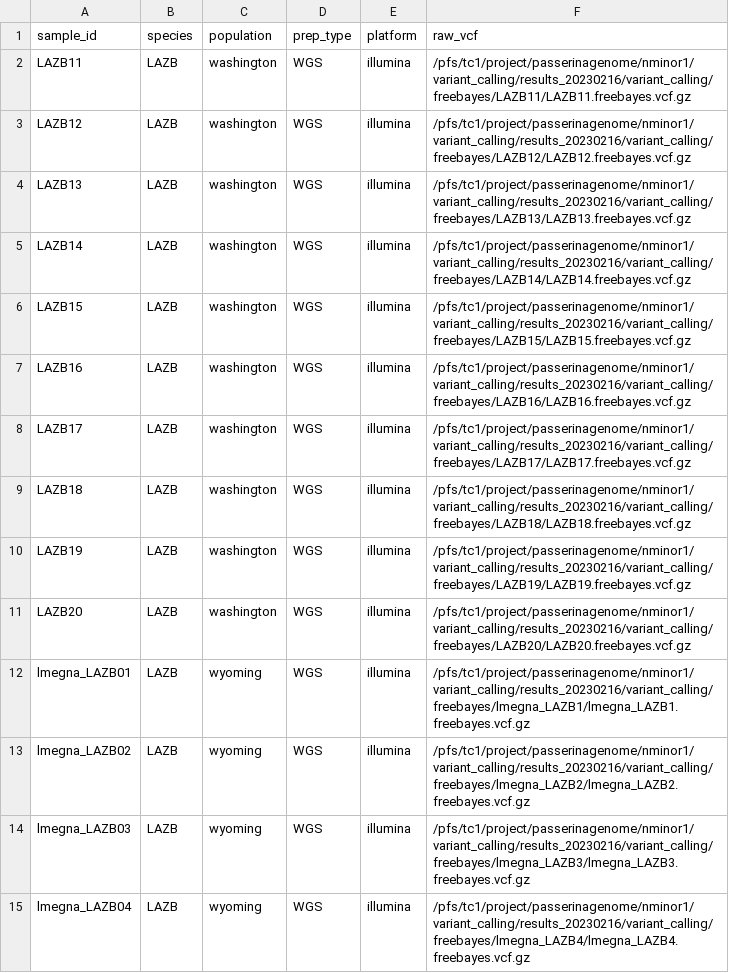
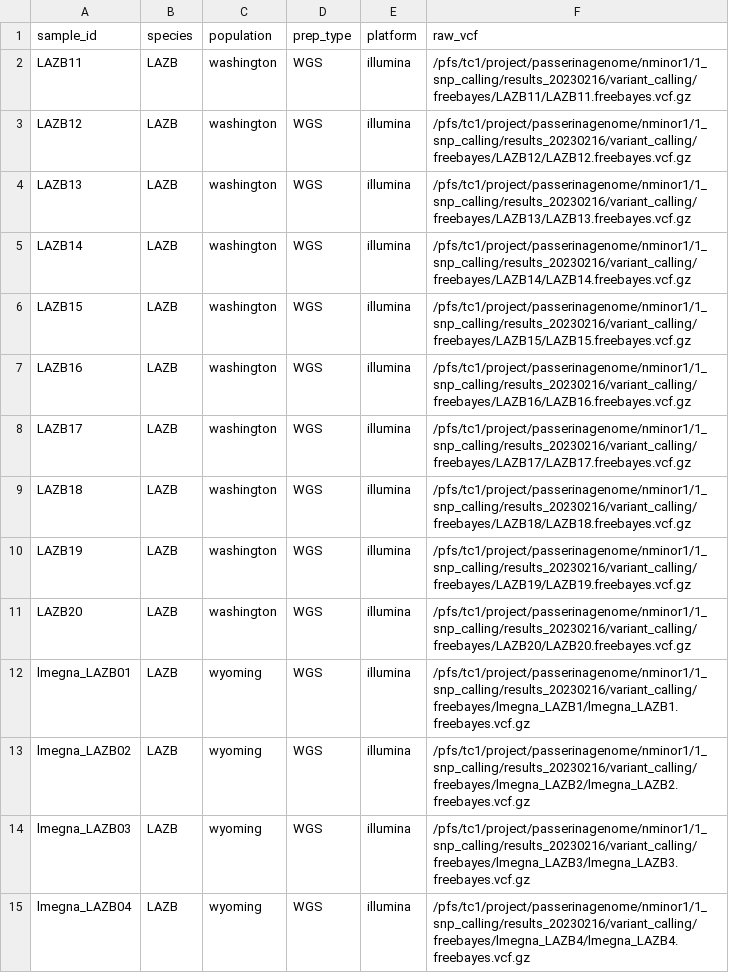
Before and after one commit to nrminor/plugnplay-popgen, a CSV file: resources/samplesheet.csv, drawn as a sheet; only a part is shown; the diff covers the shown part only.

Commit message:
updating file paths in samplesheet

```diff
--- a/resources/samplesheet.csv
+++ b/resources/samplesheet.csv
@@ -1,15 +1,15 @@
 sample_id,species,population,prep_type,platform,raw_vcf
-LAZB11,LAZB,washington,WGS,illumina,/pfs/tc1/project/passerinagenome/nminor1/variant_calling/results_20230216/variant_calling/freebayes/LAZB11/LAZB11.freebayes.vcf.gz
-LAZB12,LAZB,washington,WGS,illumina,/pfs/tc1/project/passerinagenome/nminor1/variant_calling/results_20230216/variant_calling/freebayes/LAZB12/LAZB12.freebayes.vcf.gz
-LAZB13,LAZB,washington,WGS,illumina,/pfs/tc1/project/passerinagenome/nminor1/variant_calling/results_20230216/variant_calling/freebayes/LAZB13/LAZB13.freebayes.vcf.gz
-LAZB14,LAZB,washington,WGS,illumina,/pfs/tc1/project/passerinagenome/nminor1/variant_calling/results_20230216/variant_calling/freebayes/LAZB14/LAZB14.freebayes.vcf.gz
-LAZB15,LAZB,washington,WGS,illumina,/pfs/tc1/project/passerinagenome/nminor1/variant_calling/results_20230216/variant_calling/freebayes/LAZB15/LAZB15.freebayes.vcf.gz
-LAZB16,LAZB,washington,WGS,illumina,/pfs/tc1/project/passerinagenome/nminor1/variant_calling/results_20230216/variant_calling/freebayes/LAZB16/LAZB16.freebayes.vcf.gz
-LAZB17,LAZB,washington,WGS,illumina,/pfs/tc1/project/passerinagenome/nminor1/variant_calling/results_20230216/variant_calling/freebayes/LAZB17/LAZB17.freebayes.vcf.gz
-LAZB18,LAZB,washington,WGS,illumina,/pfs/tc1/project/passerinagenome/nminor1/variant_calling/results_20230216/variant_calling/freebayes/LAZB18/LAZB18.freebayes.vcf.gz
-LAZB19,LAZB,washington,WGS,illumina,/pfs/tc1/project/passerinagenome/nminor1/variant_calling/results_20230216/variant_calling/freebayes/LAZB19/LAZB19.freebayes.vcf.gz
-LAZB20,LAZB,washington,WGS,illumina,/pfs/tc1/project/passerinagenome/nminor1/variant_calling/results_20230216/variant_calling/freebayes/LAZB20/LAZB20.freebayes.vcf.gz
-lmegna_LAZB01,LAZB,wyoming,WGS,illumina,/pfs/tc1/project/passerinagenome/nminor1/variant_calling/results_20230216/variant_calling/freebayes/lmegna_LAZB1/lmegna_LAZB1.freebayes.vcf.gz
-lmegna_LAZB02,LAZB,wyoming,WGS,illumina,/pfs/tc1/project/passerinagenome/nminor1/variant_calling/results_20230216/variant_calling/freebayes/lmegna_LAZB2/lmegna_LAZB2.freebayes.vcf.gz
-lmegna_LAZB03,LAZB,wyoming,WGS,illumina,/pfs/tc1/project/passerinagenome/nminor1/variant_calling/results_20230216/variant_calling/freebayes/lmegna_LAZB3/lmegna_LAZB3.freebayes.vcf.gz
-lmegna_LAZB04,LAZB,wyoming,WGS,illumina,/pfs/tc1/project/passerinagenome/nminor1/variant_calling/results_20230216/variant_calling/freebayes/lmegna_LAZB4/lmegna_LAZB4.freebayes.vcf.gz
+LAZB11,LAZB,washington,WGS,illumina,/pfs/tc1/project/passerinagenome/nminor1/1_snp_calling/results_20230216/variant_calling/freebayes/LAZB11/LAZB11.freebayes.vcf.gz
+LAZB12,LAZB,washington,WGS,illumina,/pfs/tc1/project/passerinagenome/nminor1/1_snp_calling/results_20230216/variant_calling/freebayes/LAZB12/LAZB12.freebayes.vcf.gz
+LAZB13,LAZB,washington,WGS,illumina,/pfs/tc1/project/passerinagenome/nminor1/1_snp_calling/results_20230216/variant_calling/freebayes/LAZB13/LAZB13.freebayes.vcf.gz
+LAZB14,LAZB,washington,WGS,illumina,/pfs/tc1/project/passerinagenome/nminor1/1_snp_calling/results_20230216/variant_calling/freebayes/LAZB14/LAZB14.freebayes.vcf.gz
+LAZB15,LAZB,washington,WGS,illumina,/pfs/tc1/project/passerinagenome/nminor1/1_snp_calling/results_20230216/variant_calling/freebayes/LAZB15/LAZB15.freebayes.vcf.gz
+LAZB16,LAZB,washington,WGS,illumina,/pfs/tc1/project/passerinagenome/nminor1/1_snp_calling/results_20230216/variant_calling/freebayes/LAZB16/LAZB16.freebayes.vcf.gz
+LAZB17,LAZB,washington,WGS,illumina,/pfs/tc1/project/passerinagenome/nminor1/1_snp_calling/results_20230216/variant_calling/freebayes/LAZB17/LAZB17.freebayes.vcf.gz
+LAZB18,LAZB,washington,WGS,illumina,/pfs/tc1/project/passerinagenome/nminor1/1_snp_calling/results_20230216/variant_calling/freebayes/LAZB18/LAZB18.freebayes.vcf.gz
+LAZB19,LAZB,washington,WGS,illumina,/pfs/tc1/project/passerinagenome/nminor1/1_snp_calling/results_20230216/variant_calling/freebayes/LAZB19/LAZB19.freebayes.vcf.gz
+LAZB20,LAZB,washington,WGS,illumina,/pfs/tc1/project/passerinagenome/nminor1/1_snp_calling/results_20230216/variant_calling/freebayes/LAZB20/LAZB20.freebayes.vcf.gz
+lmegna_LAZB01,LAZB,wyoming,WGS,illumina,/pfs/tc1/project/passerinagenome/nminor1/1_snp_calling/results_20230216/variant_calling/freebayes/lmegna_LAZB1/lmegna_LAZB1.freebayes.vcf.gz
+lmegna_LAZB02,LAZB,wyoming,WGS,illumina,/pfs/tc1/project/passerinagenome/nminor1/1_snp_calling/results_20230216/variant_calling/freebayes/lmegna_LAZB2/lmegna_LAZB2.freebayes.vcf.gz
+lmegna_LAZB03,LAZB,wyoming,WGS,illumina,/pfs/tc1/project/passerinagenome/nminor1/1_snp_calling/results_20230216/variant_calling/freebayes/lmegna_LAZB3/lmegna_LAZB3.freebayes.vcf.gz
+lmegna_LAZB04,LAZB,wyoming,WGS,illumina,/pfs/tc1/project/passerinagenome/nminor1/1_snp_calling/results_20230216/variant_calling/freebayes/lmegna_LAZB4/lmegna_LAZB4.freebayes.vcf.gz
```
Also changed, not shown: 22 edited cells elsewhere in this file.
